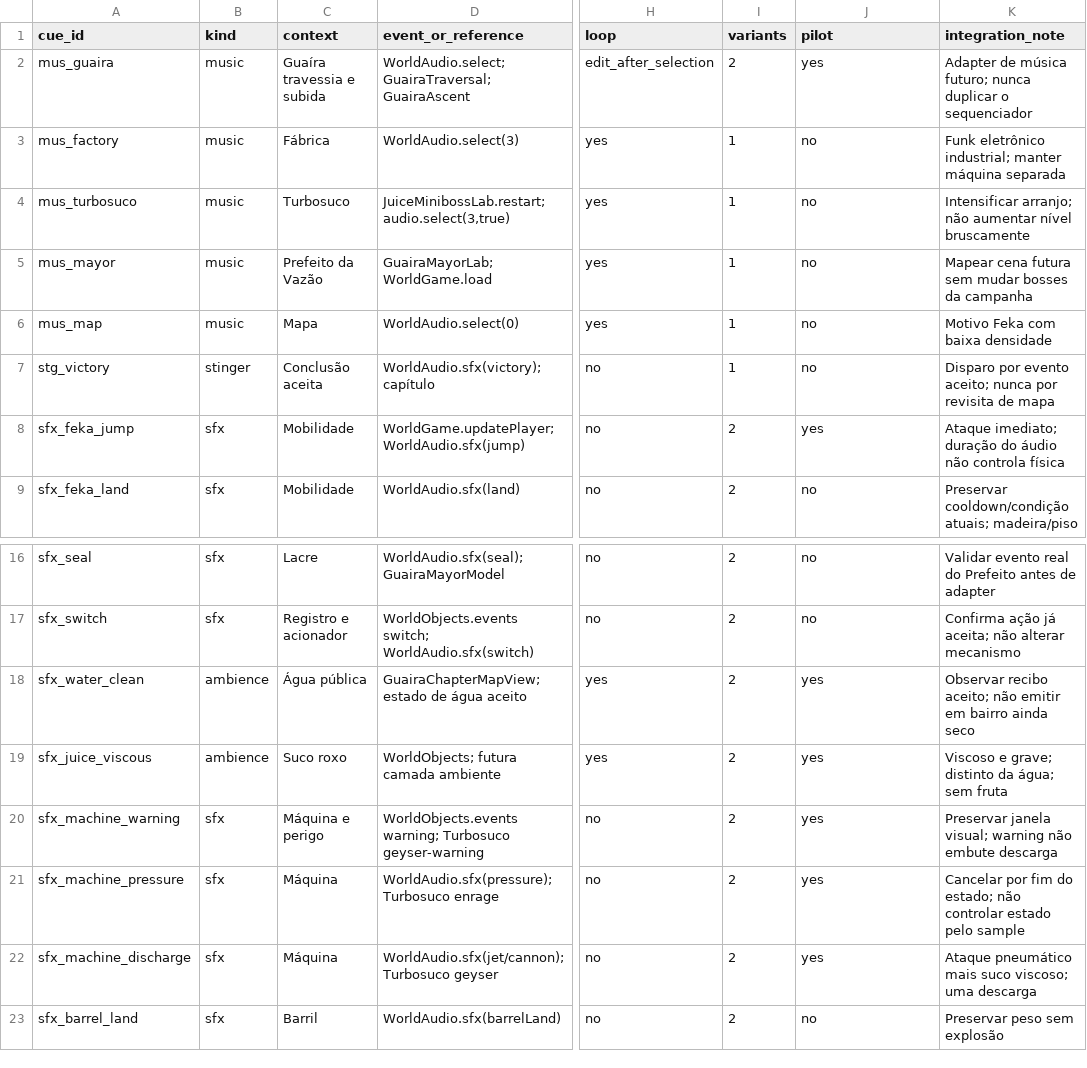
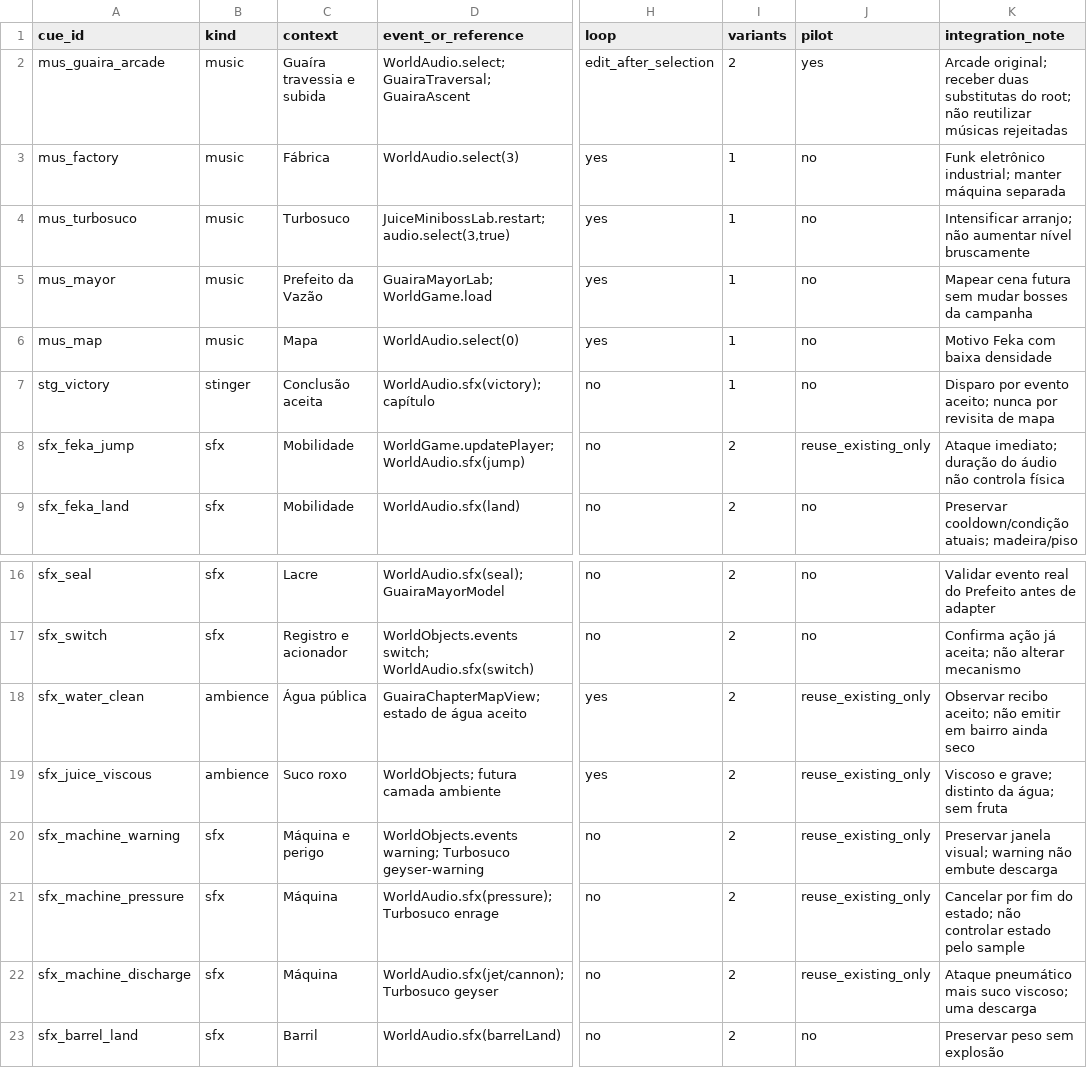
Before and after one commit to fabiomigueldp/superfekagaps, a CSV file: docs/audio-pilot/cues.csv, drawn as a sheet; only a part is shown, gaps mark what is left out; the diff names each change by its address in the sheet, - before the commit and + after, or states it on an @@ line.

Commit message:
fix(audio): replace regional pilot direction with original arcade score

```diff
--- a/docs/audio-pilot/cues.csv
+++ b/docs/audio-pilot/cues.csv
-A2 (cue_id): mus_guaira
+A2 (cue_id): mus_guaira_arcade
-K2 (integration_note): Adapter de música futuro; nunca duplicar o sequenciador
+K2 (integration_note): Arcade original; receber duas substitutas do root; não reutilizar músicas rejeitadas
-J8 (pilot): yes
+J8 (pilot): reuse_existing_only
-J18:J22 (pilot): yes
+J18:J22 (pilot): reuse_existing_only
```
Also changed, not shown: 13 other files.
